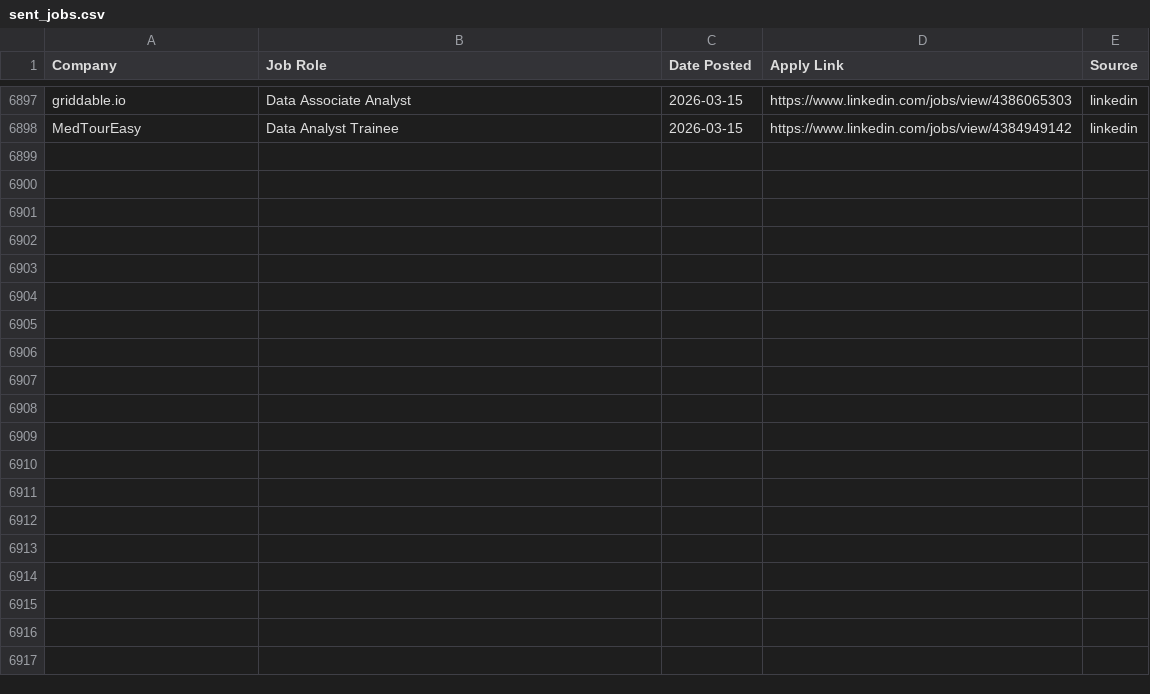
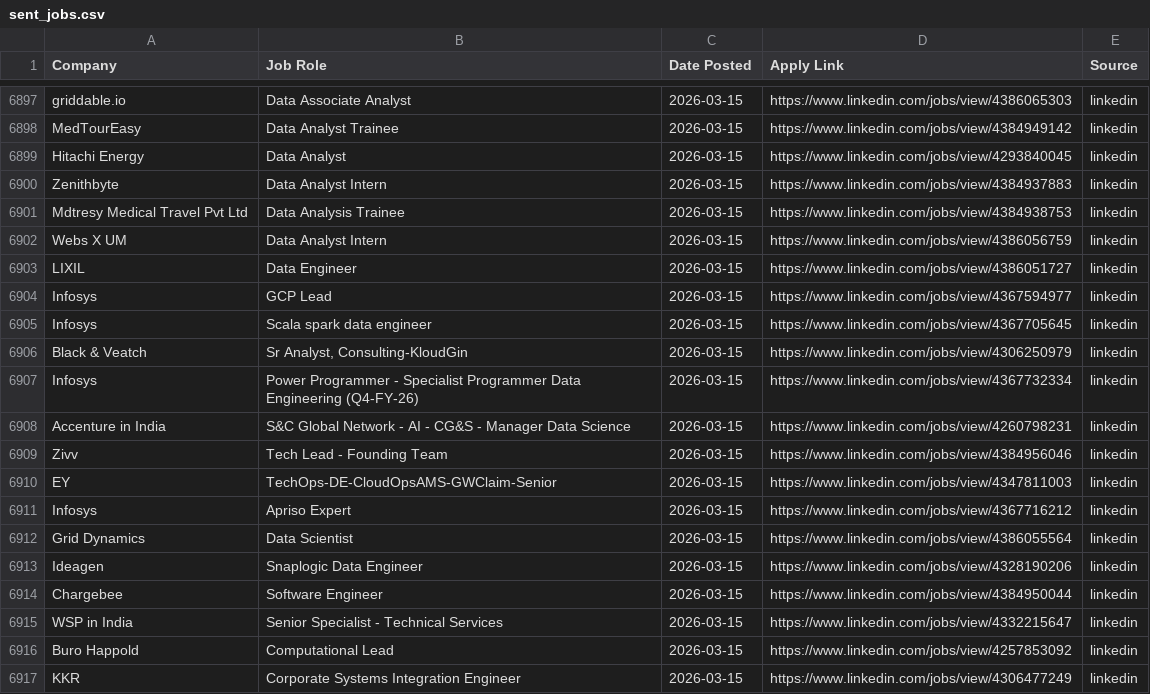
Before and after one commit to Meerghanee/ai-job-hunter, a CSV file: sent_jobs.csv, drawn as a sheet; only a part is shown, gaps mark what is left out; the diff covers the shown part only; the diff names each change by its address in the sheet, - before the commit and + after, or states it on an @@ line.

```diff
--- a/sent_jobs.csv
+++ b/sent_jobs.csv
+row 6899: Hitachi Energy | Data Analyst | 2026-03-15 | https://www.linkedin.com/jobs/view/4293840045 | linkedin
+row 6900: Zenithbyte | Data Analyst Intern | 2026-03-15 | https://www.linkedin.com/jobs/view/4384937883 | linkedin
+row 6901: Mdtresy Medical Travel Pvt Ltd | Data Analysis Trainee | 2026-03-15 | https://www.linkedin.com/jobs/view/4384938753 | linkedin
+row 6902: Webs X UM | Data Analyst Intern | 2026-03-15 | https://www.linkedin.com/jobs/view/4386056759 | linkedin
+row 6903: LIXIL | Data Engineer | 2026-03-15 | https://www.linkedin.com/jobs/view/4386051727 | linkedin
+row 6904: Infosys | GCP Lead | 2026-03-15 | https://www.linkedin.com/jobs/view/4367594977 | linkedin
+row 6905: Infosys | Scala spark data engineer | 2026-03-15 | https://www.linkedin.com/jobs/view/4367705645 | linkedin
+row 6906: Black & Veatch | Sr Analyst, Consulting-KloudGin | 2026-03-15 | https://www.linkedin.com/jobs/view/4306250979 | linkedin
+row 6907: Infosys | Power Programmer - Specialist Programmer Data Engineering (Q4-FY-26) | 2026-03-15 | https://www.linkedin.com/jobs/view/4367732334 | linkedin
+row 6908: Accenture in India | S&C Global Network - AI - CG&S - Manager Data Science | 2026-03-15 | https://www.linkedin.com/jobs/view/4260798231 | linkedin
+row 6909: Zivv | Tech Lead - Founding Team | 2026-03-15 | https://www.linkedin.com/jobs/view/4384956046 | linkedin
+row 6910: EY | TechOps-DE-CloudOpsAMS-GWClaim-Senior | 2026-03-15 | https://www.linkedin.com/jobs/view/4347811003 | linkedin
+row 6911: Infosys | Apriso Expert | 2026-03-15 | https://www.linkedin.com/jobs/view/4367716212 | linkedin
+row 6912: Grid Dynamics | Data Scientist | 2026-03-15 | https://www.linkedin.com/jobs/view/4386055564 | linkedin
+row 6913: Ideagen | Snaplogic Data Engineer | 2026-03-15 | https://www.linkedin.com/jobs/view/4328190206 | linkedin
+row 6914: Chargebee | Software Engineer | 2026-03-15 | https://www.linkedin.com/jobs/view/4384950044 | linkedin
+row 6915: WSP in India | Senior Specialist - Technical Services | 2026-03-15 | https://www.linkedin.com/jobs/view/4332215647 | linkedin
+row 6916: Buro Happold | Computational Lead | 2026-03-15 | https://www.linkedin.com/jobs/view/4257853092 | linkedin
+row 6917: KKR | Corporate Systems Integration Engineer | 2026-03-15 | https://www.linkedin.com/jobs/view/4306477249 | linkedin
```
Also changed, not shown: 17 added rows elsewhere in this file.
